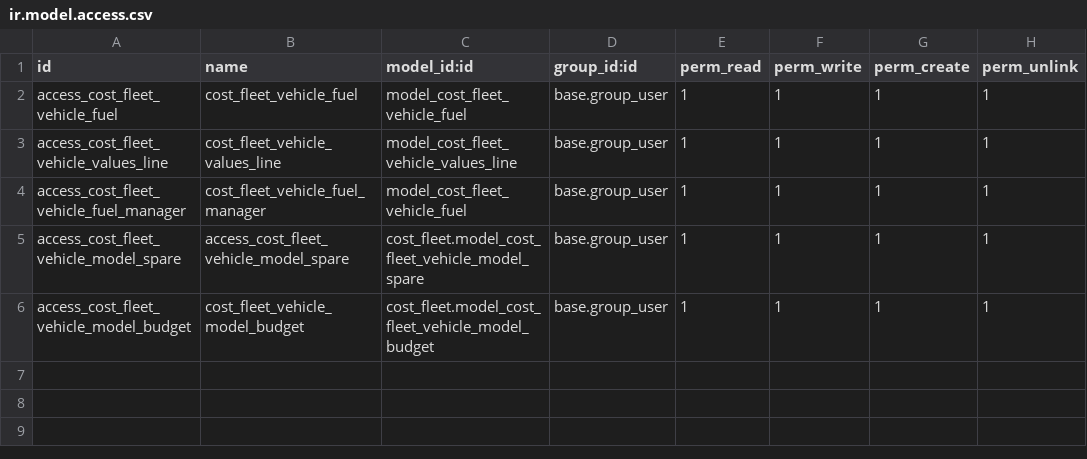
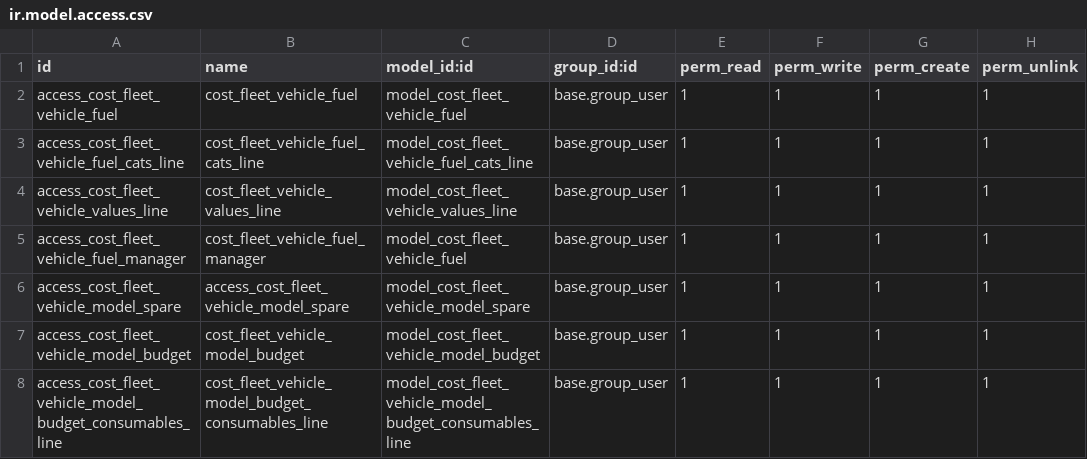
Before and after one commit to aldoes/odoo, a CSV file: cost_fleet/security/ir.model.access.csv, drawn as a sheet.

Commit message:
[IMP] ir.model.access.cvs add models permissions _manifest_ : changer data order

```diff
--- a/cost_fleet/security/ir.model.access.csv
+++ b/cost_fleet/security/ir.model.access.csv
@@ -2,5 +2,7 @@ id,name,model_id:id,group_id:id,perm_read,perm_write,perm_create,perm_unlink
 access_cost_fleet_vehicle_fuel,cost_fleet_vehicle_fuel,model_cost_fleet_vehicle_fuel,base.group_user,1,1,1,1
+access_cost_fleet_vehicle_fuel_cats_line,cost_fleet_vehicle_fuel_cats_line,model_cost_fleet_vehicle_fuel_cats_line,base.group_user,1,1,1,1
 access_cost_fleet_vehicle_values_line,cost_fleet_vehicle_values_line,model_cost_fleet_vehicle_values_line,base.group_user,1,1,1,1
 access_cost_fleet_vehicle_fuel_manager,cost_fleet_vehicle_fuel_manager,model_cost_fleet_vehicle_fuel,base.group_user,1,1,1,1
-access_cost_fleet_vehicle_model_spare,access_cost_fleet_vehicle_model_spare,cost_fleet.model_cost_fleet_vehicle_model_spare,base.group_user,1,1,1,1
-access_cost_fleet_vehicle_model_budget,cost_fleet_vehicle_model_budget,cost_fleet.model_cost_fleet_vehicle_model_budget,base.group_user,1,1,1,1
+access_cost_fleet_vehicle_model_spare,access_cost_fleet_vehicle_model_spare,model_cost_fleet_vehicle_model_spare,base.group_user,1,1,1,1
+access_cost_fleet_vehicle_model_budget,cost_fleet_vehicle_model_budget,model_cost_fleet_vehicle_model_budget,base.group_user,1,1,1,1
+access_cost_fleet_vehicle_model_budget_consumables_line,cost_fleet_vehicle_model_budget_consumables_line,model_cost_fleet_vehicle_model_budget_consumables_line,base.group_user,1,1,1,1
```
Also changed, not shown: 1 other file.
